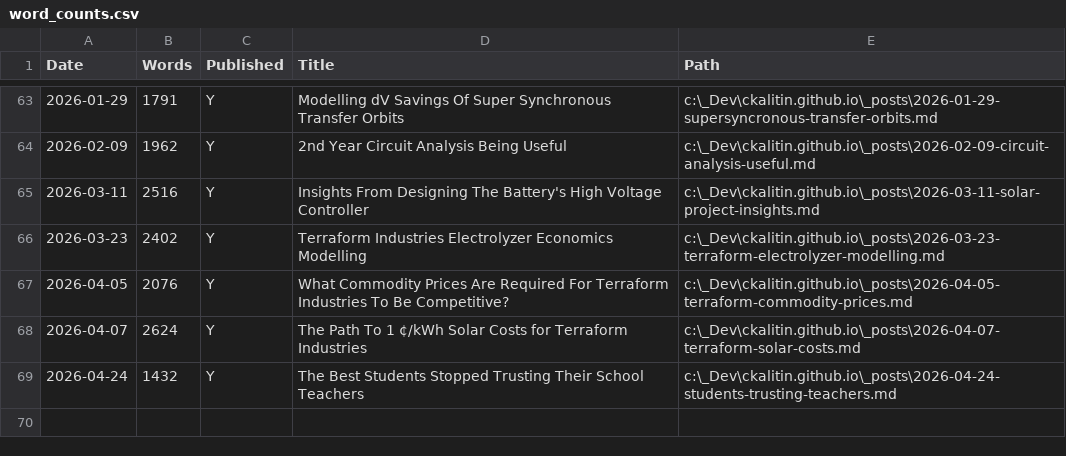
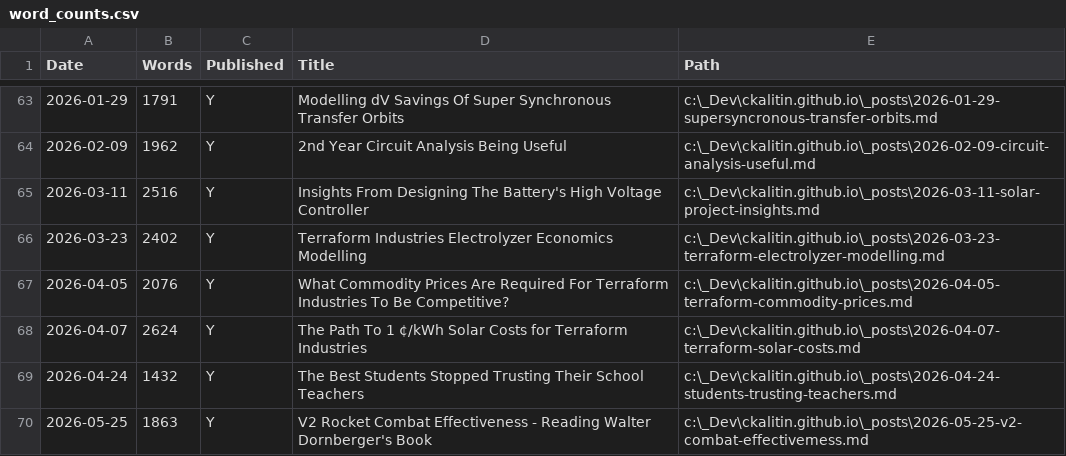
Before and after one commit to CKalitin/ckalitin.github.io, a CSV file: word_counts.csv, drawn as a sheet; only a part is shown, gaps mark what is left out; the diff names each change by its address in the sheet, - before the commit and + after, or states it on an @@ line.

Commit message:
word count

```diff
--- a/word_counts.csv
+++ b/word_counts.csv
+row 70: 2026-05-25 | 1863 | Y | V2 Rocket Combat Effectiveness - Reading Walter Dornberger's Book | c:\_Dev\ckalitin.github.io\_posts\2026-05-25-v2-combat-effectivemess.md
```
Also changed, not shown: 1 other file.
